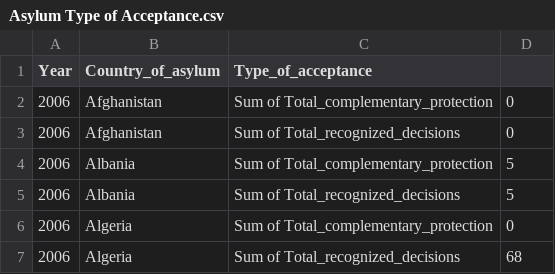
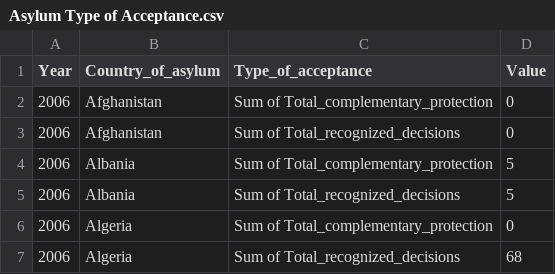
Before and after one commit to HimayaW/31309372---Data-Visualization-2, a CSV file: data/Asylum Type of Acceptance.csv, drawn as a sheet; only a part is shown.

Commit message:
Update Asylum Type of Acceptance.csv

```diff
--- a/data/Asylum Type of Acceptance.csv
+++ b/data/Asylum Type of Acceptance.csv
@@ -1,2 +1,2 @@
-Year,Country_of_asylum,Type_of_acceptance,
+Year,Country_of_asylum,Type_of_acceptance,Value
 2006,Afghanistan,Sum of Total_complementary_protection,0
```
